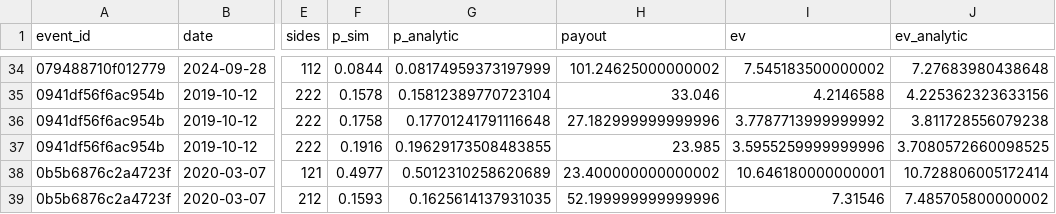
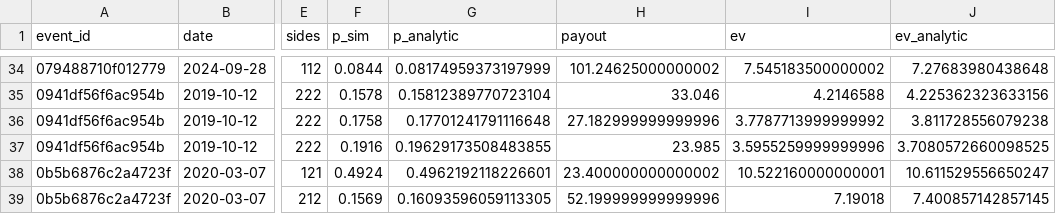
Before and after one commit to AnthonyOlakangil/fightline-ml, a CSV file: reports/parlay_top_lightgbm.csv, drawn as a sheet; only a part is shown, gaps mark what is left out; the diff covers the shown part only; the diff names each change by its address in the sheet, - before the commit and + after, or states it on an @@ line.

```diff
--- a/reports/parlay_top_lightgbm.csv
+++ b/reports/parlay_top_lightgbm.csv
-F38 (p_sim): 0.4977
+F38 (p_sim): 0.4924
-G38 (p_analytic): 0.5012310258620689
+G38 (p_analytic): 0.4962192118226601
-I38 (ev): 10.646180000000001
+I38 (ev): 10.522160000000001
-J38 (ev_analytic): 10.728806005172414
+J38 (ev_analytic): 10.611529556650247
-F39 (p_sim): 0.1593
+F39 (p_sim): 0.1569
-G39 (p_analytic): 0.1625614137931035
+G39 (p_analytic): 0.16093596059113305
-I39 (ev): 7.31546
+I39 (ev): 7.19018
-J39 (ev_analytic): 7.485705800000002
+J39 (ev_analytic): 7.400857142857145
```
Also changed, not shown: 1 added row, 1 removed row and 123 edited cells elsewhere in this file, reports/walkforward_predictions.csv, 23 other files.
